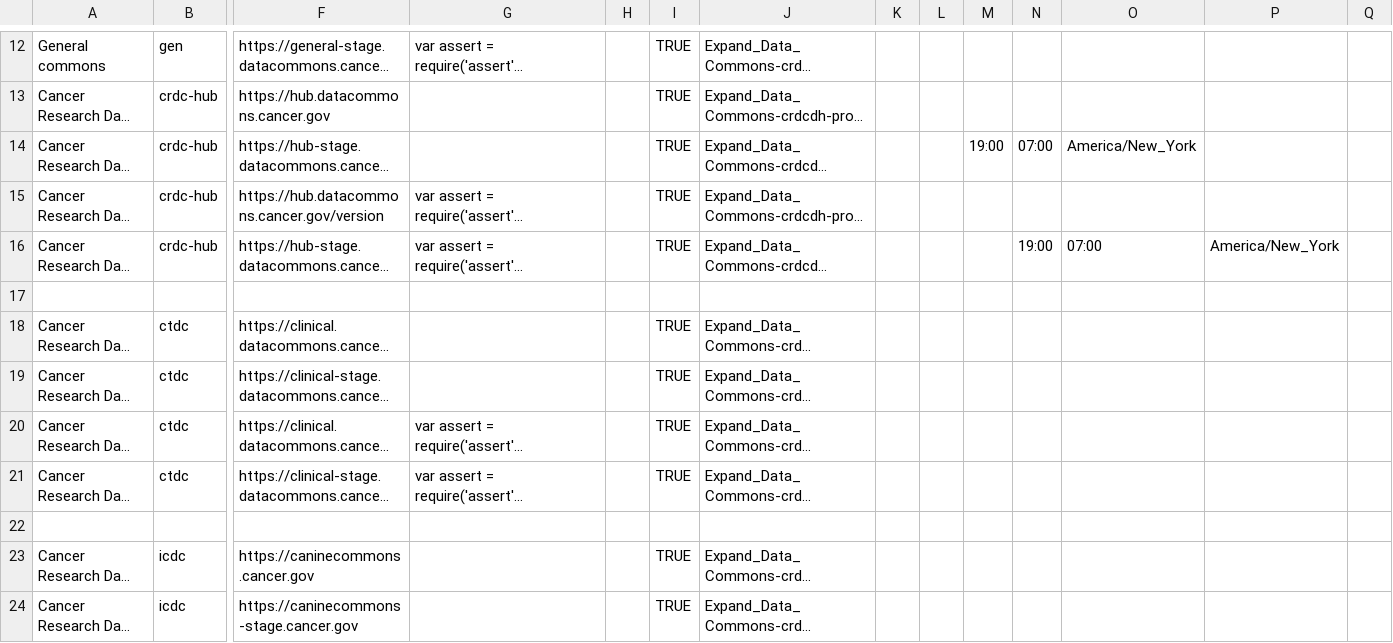
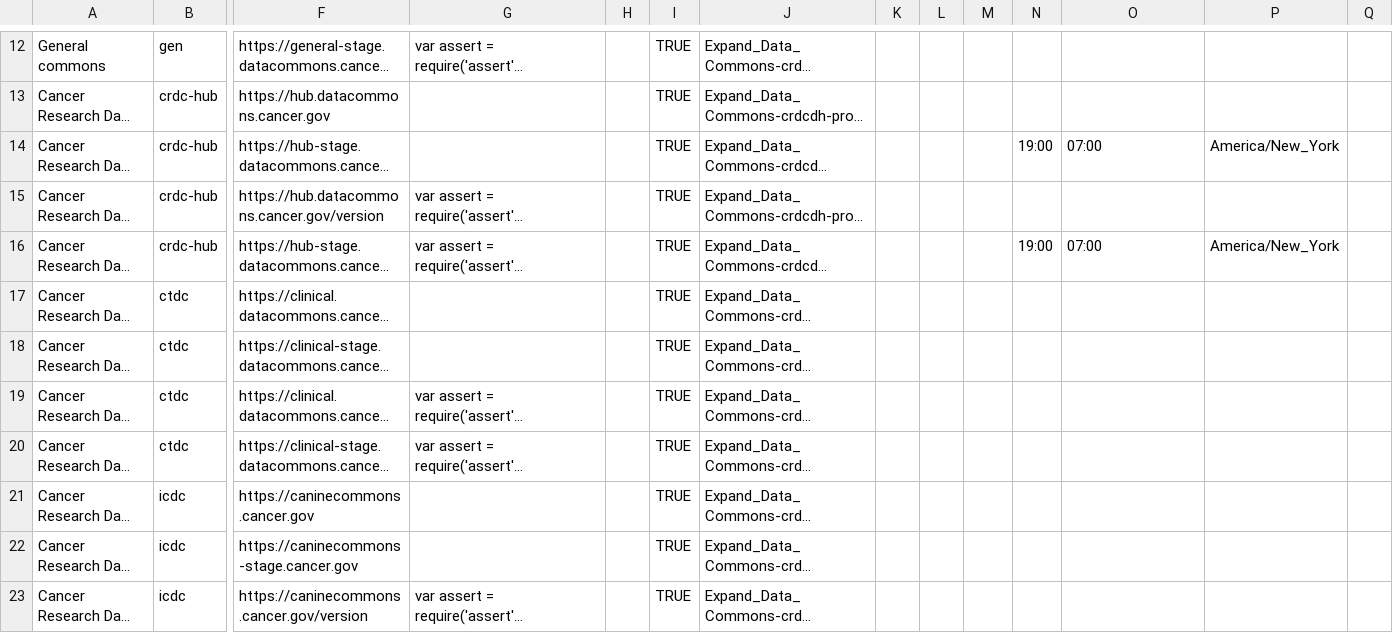
Before and after one commit to CBIIT/datacommons-devops, a CSV file: monitoring/FNL-Monitoring-List-datadog.csv, drawn as a sheet; only a part is shown, gaps mark what is left out; the shorter side is filled out with more unchanged rows; long unchanged cells end in …; removed rows and columns are numbered as before the commit, all else as after; rows hold the shown columns only; the diff covers the shown part only; the diff names each change by its address in the sheet, - before the commit and + after, or states it on an @@ line.

Commit message:
added scheduled downtime for the monitors

```diff
--- a/monitoring/FNL-Monitoring-List-datadog.csv
+++ b/monitoring/FNL-Monitoring-List-datadog.csv
-M14: 19:00
+M14: (empty)
-N14: 07:00
+N14: 19:00
-O14: America/New_York
+O14: 07:00
-P14: (empty)
+P14: America/New_York
-row 17: (empty)
-row 22: (empty)
```
Also changed, not shown: 4 added rows and 2 edited cells elsewhere in this file.
